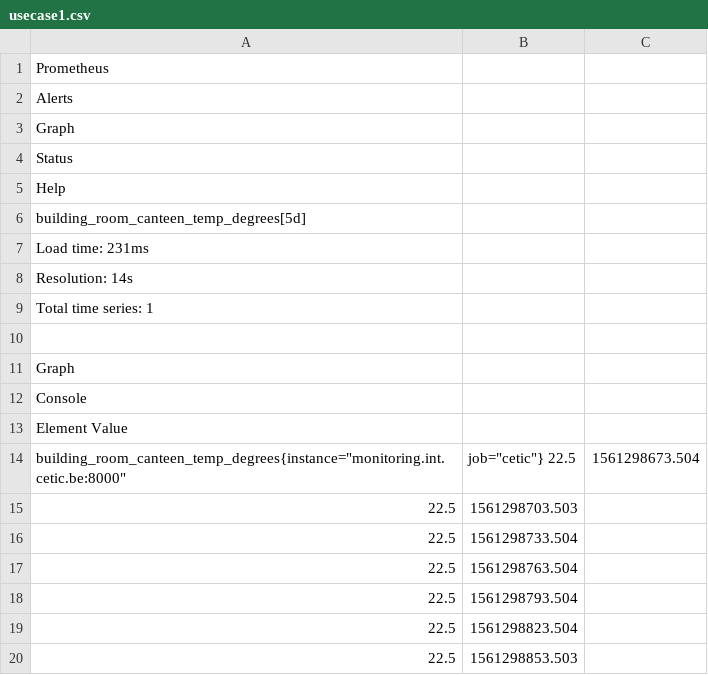
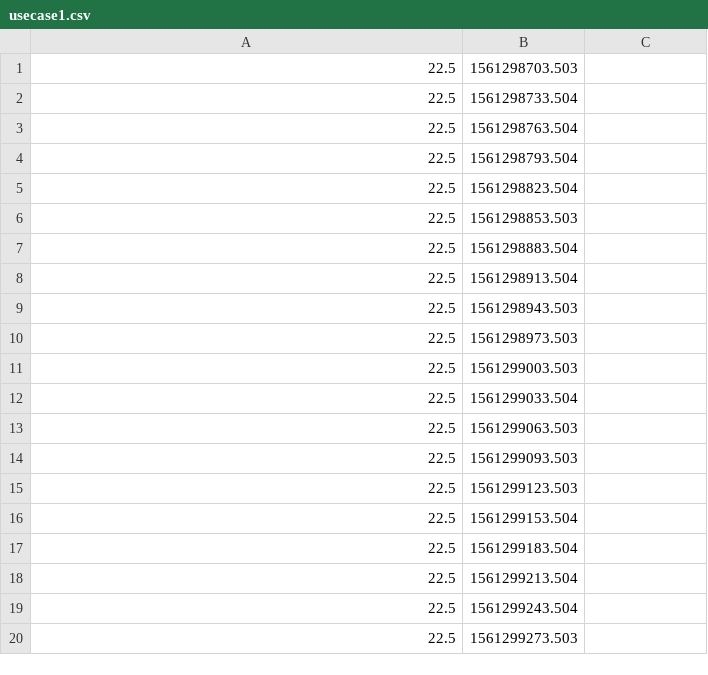
Before and after one commit to cetic/fadi, a CSV file: doc/usecases/usecase1.csv, drawn as a sheet; only a part is shown; the shorter side is filled out with more unchanged rows; the diff names each change by its address in the sheet, - before the commit and + after, or states it on an @@ line.

```diff
--- a/doc/usecases/usecase1.csv
+++ b/doc/usecases/usecase1.csv
-row 1: Prometheus
-row 2: Alerts
-row 3: Graph
-row 4: Status
-row 5: Help
-row 6: building_room_canteen_temp_degrees[5d]
-row 7: Load time: 231ms
-row 8: Resolution: 14s
-row 9: Total time series: 1
-row 10: (empty)
-row 11: Graph
-row 12: Console
-row 13: Element Value
-row 14: building_room_canteen_temp_degrees{instance="monitoring.int.cetic.be:8000" | job="cetic"} 22.5 | 1561298673.504
```
Also changed, not shown: 4 other files.
